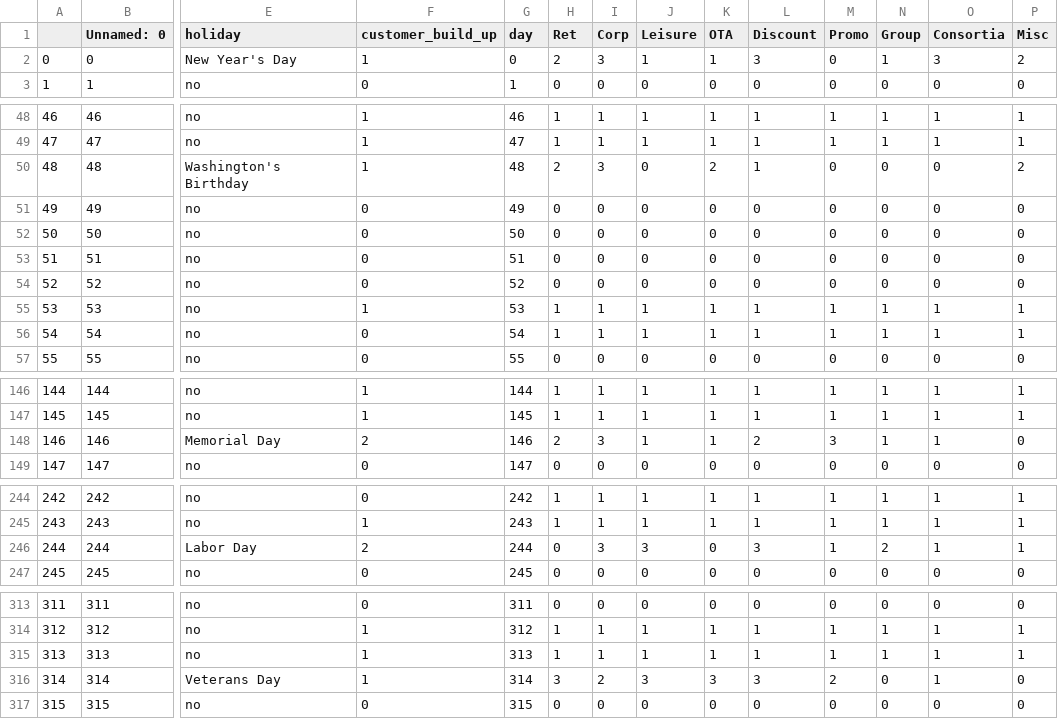
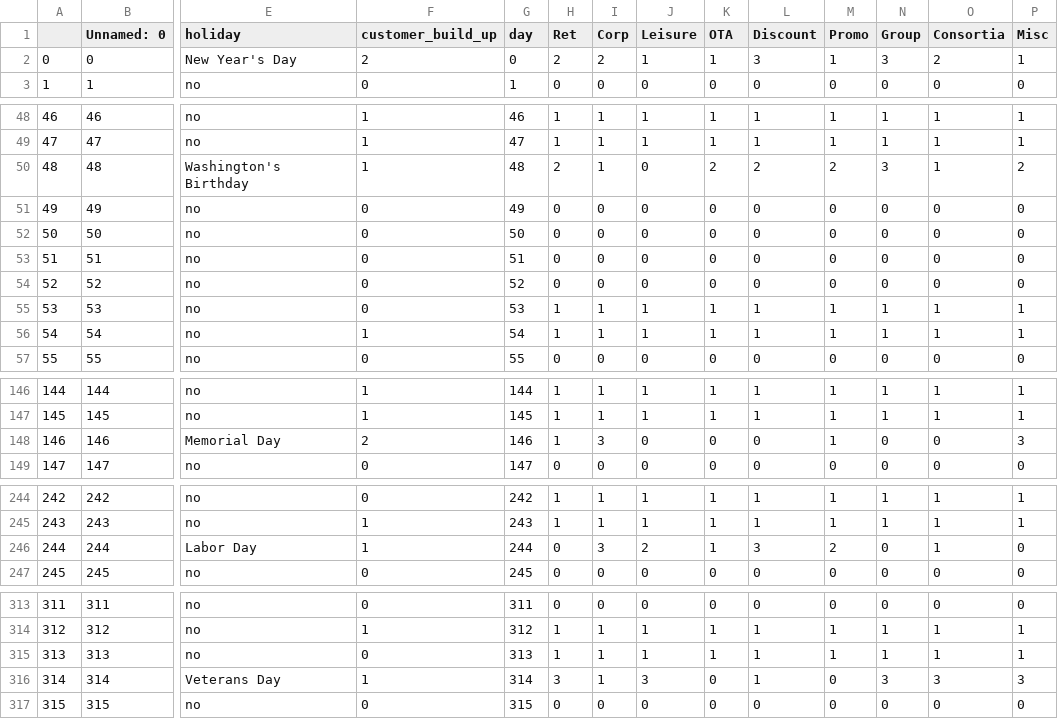
Before and after one commit to SanjayaElvitigala/myRepo, a CSV file: Reinforcement_learning/dockerized_RL/files/generic_files/h_df.csv, drawn as a sheet; only a part is shown, gaps mark what is left out; the diff covers the shown part only; the diff names each change by its address in the sheet, - before the commit and + after, or states it on an @@ line.

```diff
--- a/Reinforcement_learning/dockerized_RL/files/generic_files/h_df.csv
+++ b/Reinforcement_learning/dockerized_RL/files/generic_files/h_df.csv
-F2 (customer_build_up): 1
+F2 (customer_build_up): 2
-I2 (Corp): 3
+I2 (Corp): 2
-M2 (Promo): 0
+M2 (Promo): 1
-N2 (Group): 1
+N2 (Group): 3
-O2 (Consortia): 3
+O2 (Consortia): 2
-P2 (Misc): 2
+P2 (Misc): 1
-I50 (Corp): 3
+I50 (Corp): 1
-L50 (Discount): 1
+L50 (Discount): 2
-M50 (Promo): 0
+M50 (Promo): 2
-N50 (Group): 0
+N50 (Group): 3
-O50 (Consortia): 0
+O50 (Consortia): 1
-F55 (customer_build_up): 1
+F55 (customer_build_up): 0
-F56 (customer_build_up): 0
+F56 (customer_build_up): 1
-H148 (Ret): 2
+H148 (Ret): 1
-J148 (Leisure): 1
+J148 (Leisure): 0
-K148 (OTA): 1
+K148 (OTA): 0
-L148 (Discount): 2
+L148 (Discount): 0
-M148 (Promo): 3
+M148 (Promo): 1
-N148 (Group): 1
+N148 (Group): 0
-O148 (Consortia): 1
+O148 (Consortia): 0
-P148 (Misc): 0
+P148 (Misc): 3
-F246 (customer_build_up): 2
+F246 (customer_build_up): 1
-J246 (Leisure): 3
+J246 (Leisure): 2
-K246 (OTA): 0
+K246 (OTA): 1
-M246 (Promo): 1
+M246 (Promo): 2
-N246 (Group): 2
+N246 (Group): 0
-P246 (Misc): 1
+P246 (Misc): 0
-F315 (customer_build_up): 1
+F315 (customer_build_up): 0
-I316 (Corp): 2
+I316 (Corp): 1
-K316 (OTA): 3
+K316 (OTA): 0
-L316 (Discount): 3
+L316 (Discount): 1
-M316 (Promo): 2
+M316 (Promo): 0
-N316 (Group): 0
+N316 (Group): 3
-O316 (Consortia): 1
+O316 (Consortia): 3
-P316 (Misc): 0
+P316 (Misc): 3
```
Also changed, not shown: 95 edited cells elsewhere in this file, 3 other files.
